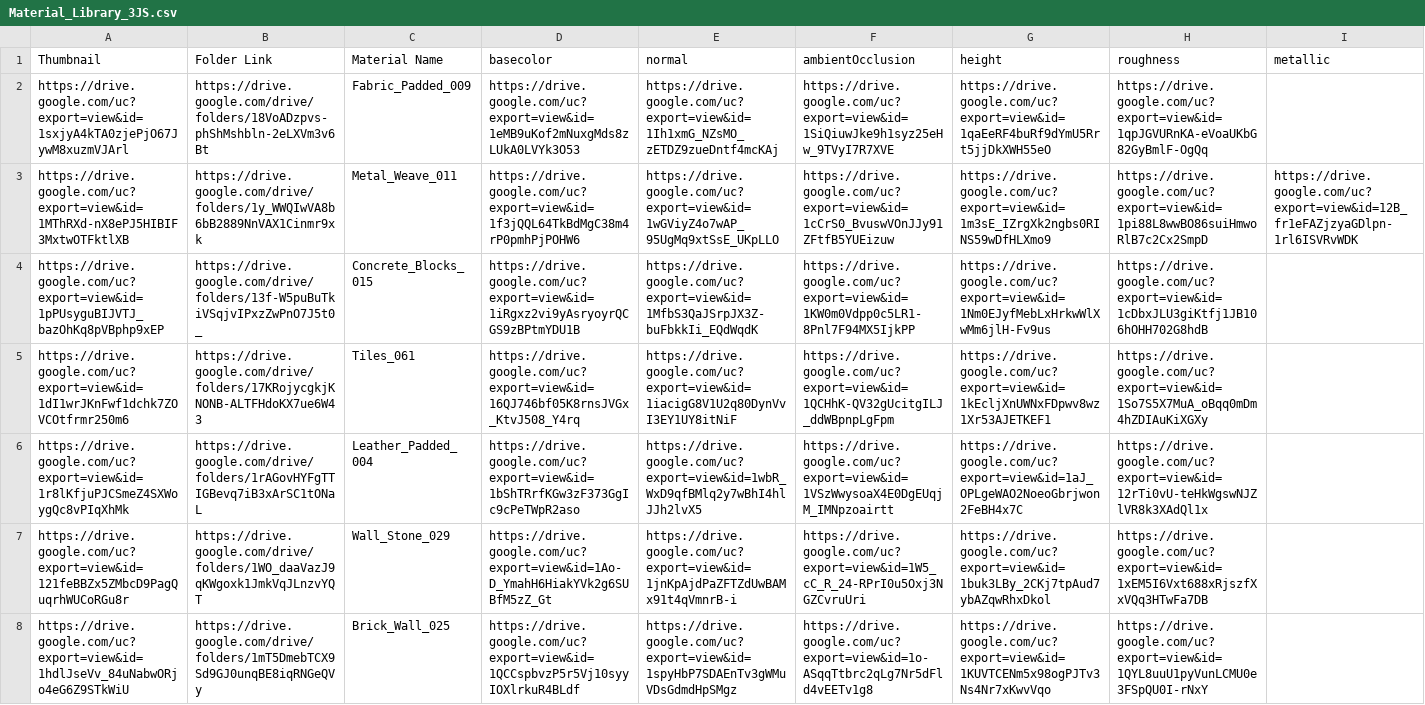
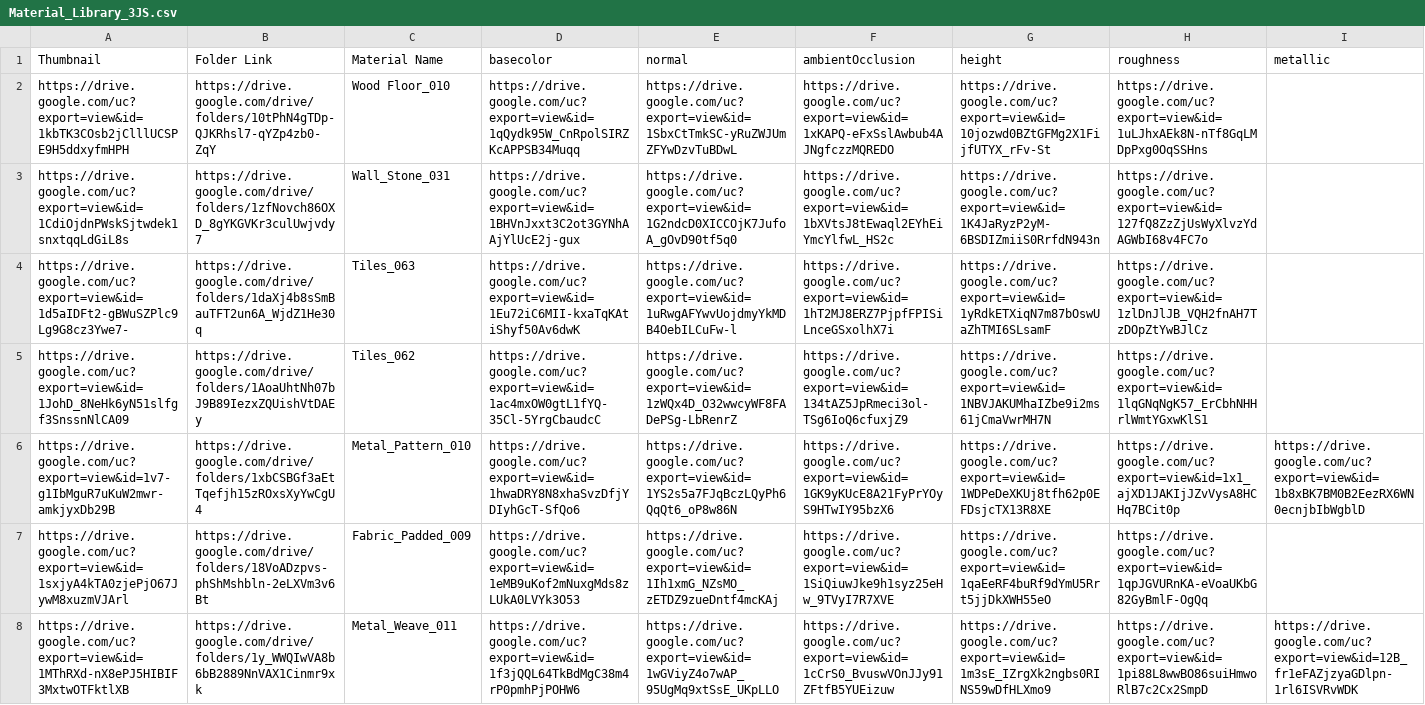
Before and after one commit to gendosplace/Material_Library, a CSV file: Material_Library_3JS.csv, drawn as a sheet; only a part is shown; the shorter side is filled out with more unchanged rows; rows hold the shown columns only; the diff names each change by its address in the sheet, - before the commit and + after, or states it on an @@ line.

Commit message:
Update Material_Library_3JS.csv
06Aug

```diff
--- a/Material_Library_3JS.csv
+++ b/Material_Library_3JS.csv
+row 2: https://drive.google.com/uc?export=view&id=1kbTK3COsb2jClllUCSPE9H5ddxyfmHPH | https://drive.google.com/drive/folders/10tPhN4gTDp-QJKRhsl7-qYZp4zb0-ZqY | Wood Floor_010 | https://drive.google.com/uc?export=view&id=1qQydk95W_CnRpolSIRZKcAPPSB34Muqq | https://drive.google.com/uc?export=view&id=1SbxCtTmkSC-yRuZWJUmZFYwDzvTuBDwL | https://drive.google.com/uc?export=view&id=1xKAPQ-eFxSslAwbub4AJNgfczzMQREDO | https://drive.google.com/uc?export=view&id=10jozwd0BZtGFMg2X1FijfUTYX_rFv-St | https://drive.google.com/uc?export=view&id=1uLJhxAEk8N-nTf8GqLMDpPxg0OqSSHns
+row 3: https://drive.google.com/uc?export=view&id=1CdiOjdnPWskSjtwdek1snxtqqLdGiL8s | https://drive.google.com/drive/folders/1zfNovch86OXD_8gYKGVKr3culUwjvdy7 | Wall_Stone_031 | https://drive.google.com/uc?export=view&id=1BHVnJxxt3C2ot3GYNhAAjYlUcE2j-gux | https://drive.google.com/uc?export=view&id=1G2ndcD0XICCOjK7JufoA_gOvD90tf5q0 | https://drive.google.com/uc?export=view&id=1bXVtsJ8tEwaql2EYhEiYmcYlfwL_HS2c | https://drive.google.com/uc?export=view&id=1K4JaRyzP2yM-6BSDIZmiiS0RrfdN943n | https://drive.google.com/uc?export=view&id=127fQ8ZzZjUsWyXlvzYdAGWbI68v4FC7o
+row 4: https://drive.google.com/uc?export=view&id=1d5aIDFt2-gBWuSZPlc9Lg9G8cz3Ywe7- | https://drive.google.com/drive/folders/1daXj4b8sSmBauTFT2un6A_WjdZ1He30q | Tiles_063 | https://drive.google.com/uc?export=view&id=1Eu72iC6MII-kxaTqKAtiShyf50Av6dwK | https://drive.google.com/uc?export=view&id=1uRwgAFYwvUojdmyYkMDB4OebILCuFw-l | https://drive.google.com/uc?export=view&id=1hT2MJ8ERZ7PjpfFPISiLnceGSxolhX7i | https://drive.google.com/uc?export=view&id=1yRdkETXiqN7m87bOswUaZhTMI6SLsamF | https://drive.google.com/uc?export=view&id=1zlDnJlJB_VQH2fnAH7TzDOpZtYwBJlCz
+row 5: https://drive.google.com/uc?export=view&id=1JohD_8NeHk6yN51slfgf3SnssnNlCA09 | https://drive.google.com/drive/folders/1AoaUhtNh07bJ9B89IezxZQUishVtDAEy | Tiles_062 | https://drive.google.com/uc?export=view&id=1ac4mxOW0gtL1fYQ-35Cl-5YrgCbaudcC | https://drive.google.com/uc?export=view&id=1zWQx4D_O32wwcyWF8FADePSg-LbRenrZ | https://drive.google.com/uc?export=view&id=134tAZ5JpRmeci3ol-TSg6IoQ6cfuxjZ9 | https://drive.google.com/uc?export=view&id=1NBVJAKUMhaIZbe9i2ms61jCmaVwrMH7N | https://drive.google.com/uc?export=view&id=1lqGNqNgK57_ErCbhNHHrlWmtYGxwKlS1
+row 6: https://drive.google.com/uc?export=view&id=1v7-g1IbMguR7uKuW2mwr-amkjyxDb29B | https://drive.google.com/drive/folders/1xbCSBGf3aEtTqefjh15zROxsXyYwCgU4 | Metal_Pattern_010 | https://drive.google.com/uc?export=view&id=1hwaDRY8N8xhaSvzDfjYDIyhGcT-SfQo6 | https://drive.google.com/uc?export=view&id=1YS2s5a7FJqBczLQyPh6QqQt6_oP8w86N | https://drive.google.com/uc?export=view&id=1GK9yKUcE8A21FyPrYOyS9HTwIY95bzX6 | https://drive.google.com/uc?export=view&id=1WDPeDeXKUj8tfh62p0EFDsjcTX13R8XE | https://drive.google.com/uc?export=view&id=1x1_ajXD1JAKIjJZvVysA8HCHq7BCit0p | https://drive.google.com/uc?export=view&id=1b8xBK7BM0B2EezRX6WN0ecnjbIbWgblD
```
